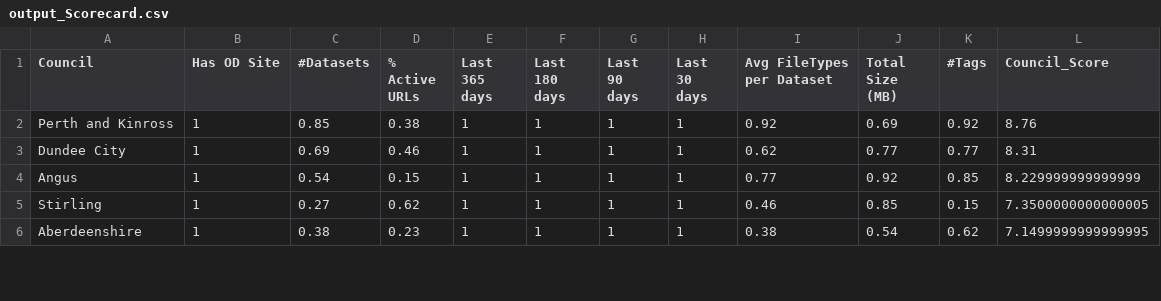
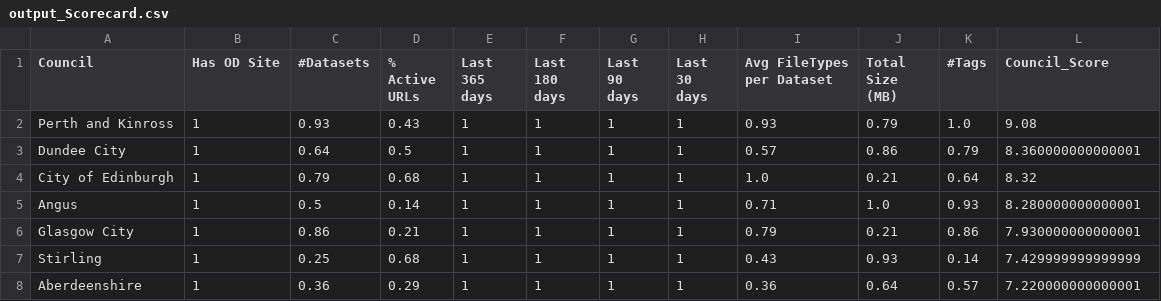
Before and after one commit to OpenDataScotland/the_od_bods, a CSV file: analytics/output_Scorecard.csv, drawn as a sheet; only a part is shown; the diff covers the shown part only.

```diff
--- a/analytics/output_Scorecard.csv
+++ b/analytics/output_Scorecard.csv
@@ -1,6 +1,8 @@
 Council,Has OD Site,#Datasets,% Active URLs,Last 365 days,Last 180 days,Last 90 days,Last 30 days,Avg FileTypes per Dataset,Total Size (MB),#Tags,Council_Score
-Perth and Kinross,1,0.85,0.38,1,1,1,1,0.92,0.69,0.92,8.76
-Dundee City,1,0.69,0.46,1,1,1,1,0.62,0.77,0.77,8.31
-Angus,1,0.54,0.15,1,1,1,1,0.77,0.92,0.85,8.229999999999999
-Stirling,1,0.27,0.62,1,1,1,1,0.46,0.85,0.15,7.3500000000000005
-Aberdeenshire,1,0.38,0.23,1,1,1,1,0.38,0.54,0.62,7.1499999999999995
+Perth and Kinross,1,0.93,0.43,1,1,1,1,0.93,0.79,1.0,9.08
+Dundee City,1,0.64,0.5,1,1,1,1,0.57,0.86,0.79,8.360000000000001
+City of Edinburgh,1,0.79,0.68,1,1,1,1,1.0,0.21,0.64,8.32
+Angus,1,0.5,0.14,1,1,1,1,0.71,1.0,0.93,8.280000000000001
+Glasgow City,1,0.86,0.21,1,1,1,1,0.79,0.21,0.86,7.930000000000001
+Stirling,1,0.25,0.68,1,1,1,1,0.43,0.93,0.14,7.429999999999999
+Aberdeenshire,1,0.36,0.29,1,1,1,1,0.36,0.64,0.57,7.220000000000001
```
Also changed, not shown: 2 removed rows, 4 moved rows and 38 edited cells elsewhere in this file, analytics/output_SummaryMatrix.csv, analytics/output_TagsByCouncil.csv, 13 other files.
